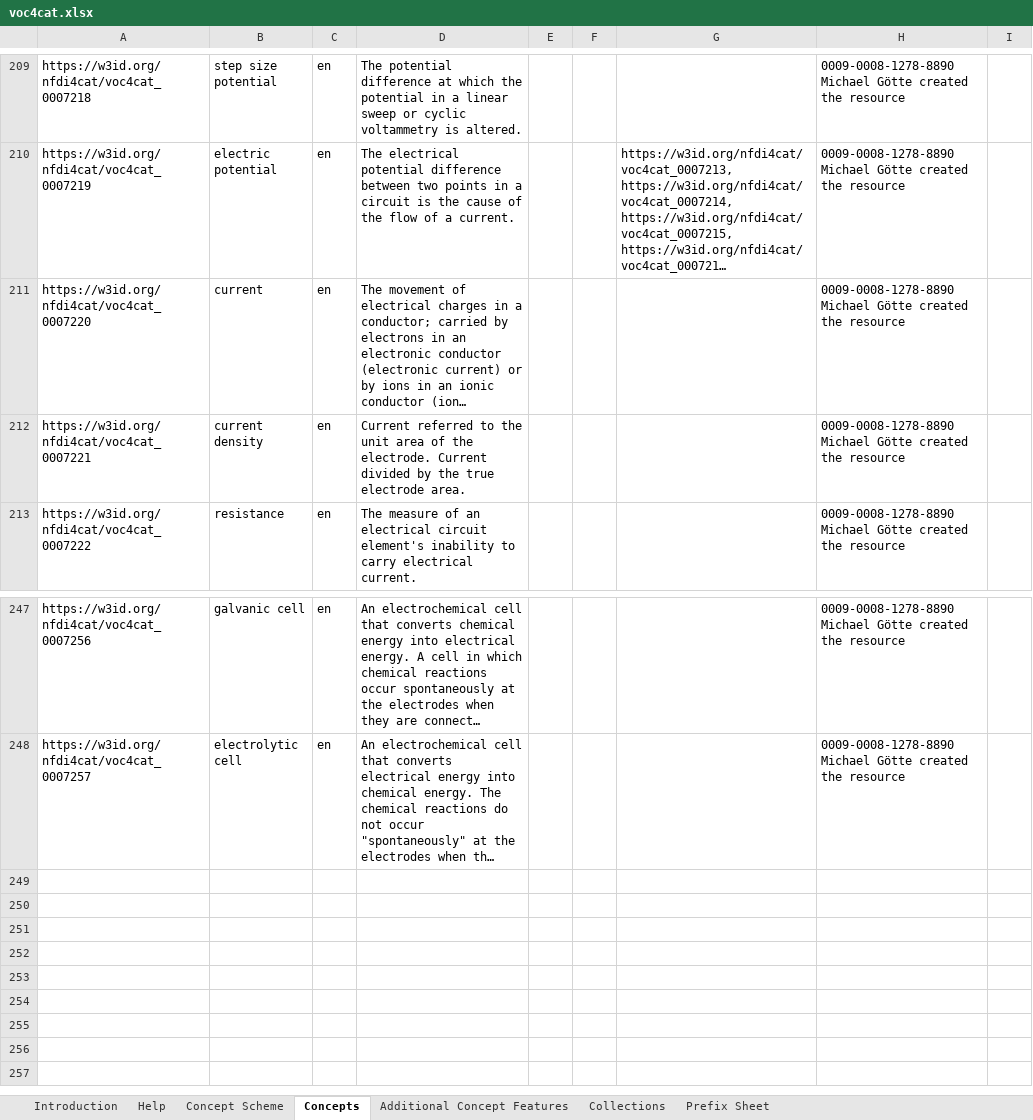
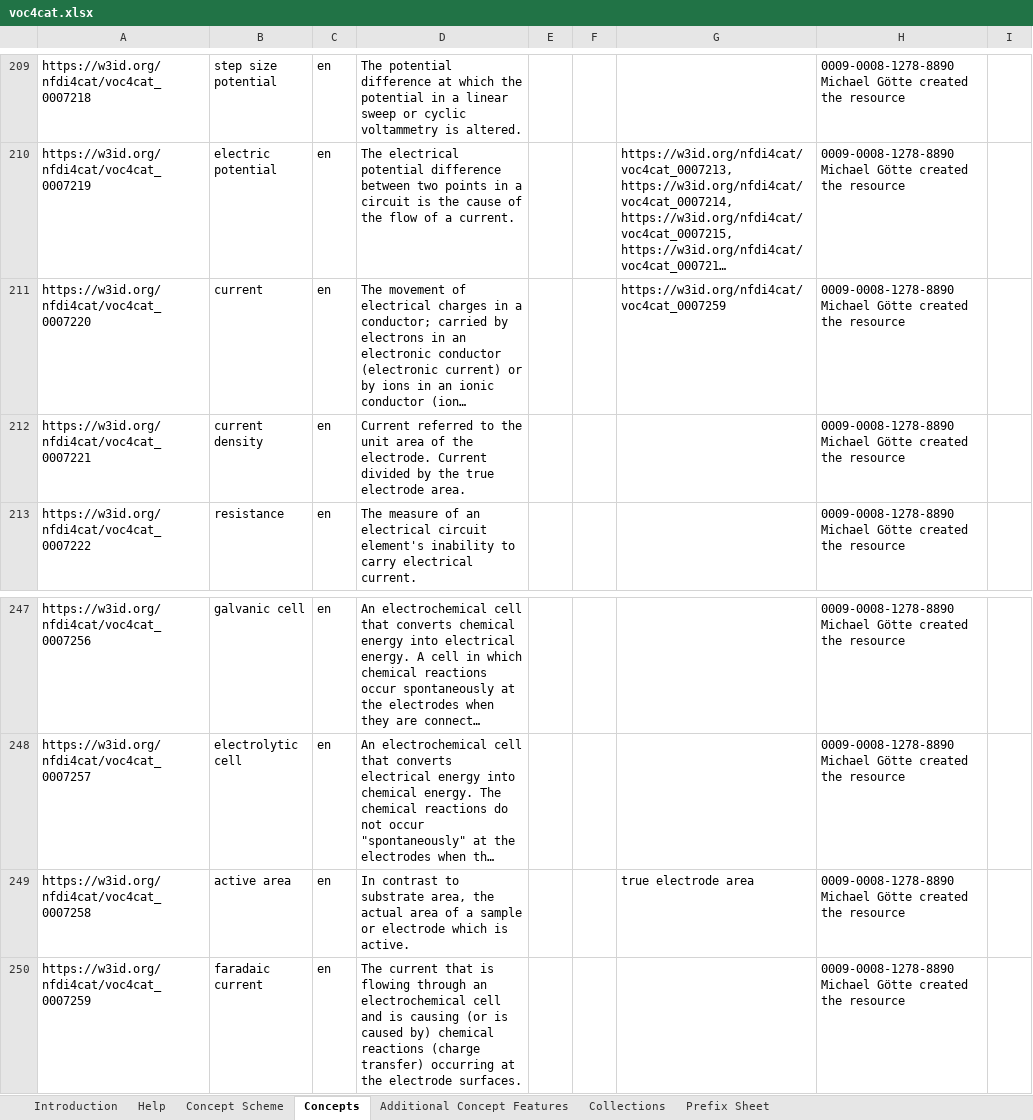
Before and after one commit to nfdi4cat/voc4cat, an Excel workbook: inbox-excel-vocabs/voc4cat.xlsx, sheet Concepts, drawn as a sheet; only a part is shown, gaps mark what is left out; long unchanged cells end in …; values as stored, in another font and other column widths than the file's, no borders; table styles not drawn; the diff names each change by its address in the sheet, - before the commit and + after, or states it on an @@ line.

Commit message:
added active area and faradaic current

```diff
--- a/inbox-excel-vocabs/voc4cat.xlsx (sheet Concepts)
+++ b/inbox-excel-vocabs/voc4cat.xlsx (sheet Concepts)
-G211: (empty)
+G211: https://w3id.org/nfdi4cat/voc4cat_0007259
+row 249: https://w3id.org/nfdi4cat/voc4cat_0007258 | active area | en | In contrast to substrate area, the actual area of a sample or electrode which is active. |  |  | true electrode area | 0009-0008-1278-8890 Michael Götte created the resource
+row 250: https://w3id.org/nfdi4cat/voc4cat_0007259 | faradaic current | en | The current that is flowing through an electrochemical cell and is causing (or is caused by) chemical reactions (charge transfer) occurring at the electrode surfaces. |  |  |  | 0009-0008-1278-8890 Michael Götte created the resource
```
